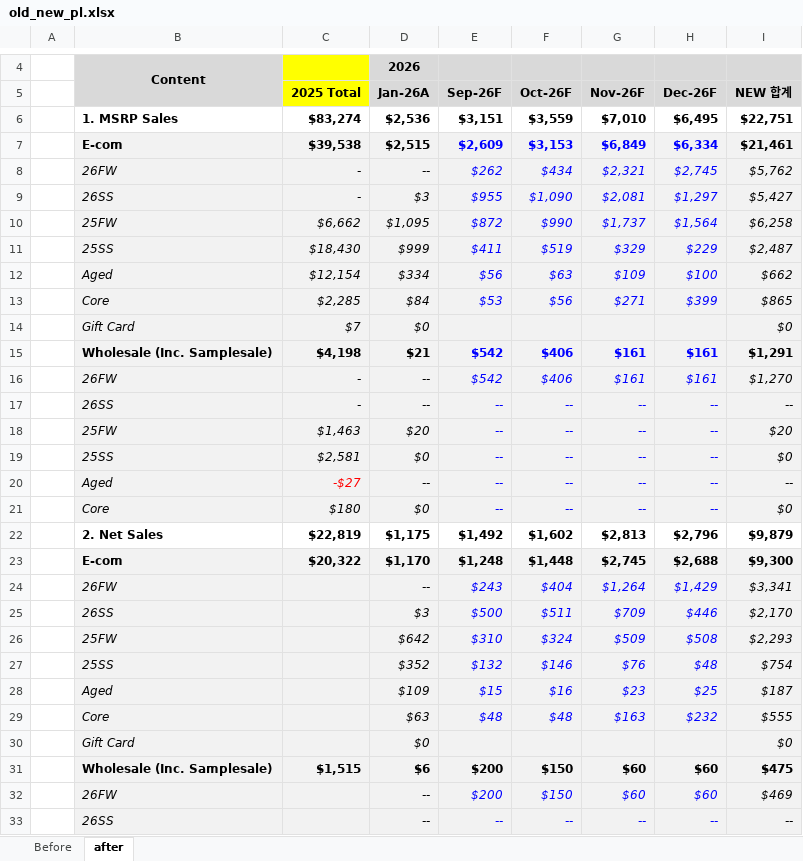
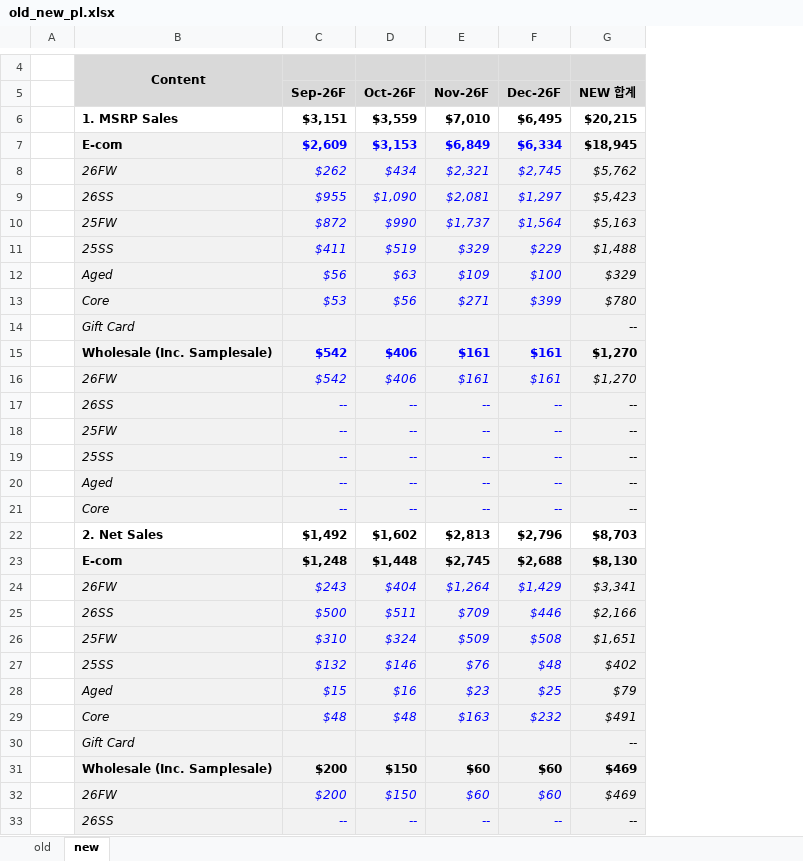
Before and after one commit to kyeongsoo88/New_stodashboard, an Excel workbook: frontend/public/data/old_new_pl.xlsx, sheet new, drawn as a sheet; only a part is shown, gaps mark what is left out; values as stored, in another font and other column widths than the file's, no borders; removed rows and columns are numbered as before the commit, all else as after; the diff covers the shown part only; the diff names each change by its address in the sheet, - before the commit and + after, or states it on an @@ line.

```diff
--- a/frontend/public/data/old_new_pl.xlsx (sheet new)
+++ b/frontend/public/data/old_new_pl.xlsx (sheet new)
-sheet tab: Before
+sheet tab: old
-sheet tab: after
+sheet tab: new
-column C (2025 Total), rows 6-31: $83,274 | $39,538 | - | - | $6,662 | $18,430 | $12,154 | $2,285 | $7 | $4,198 | - | - | $1,463 | $2,581 | -$27 | $180 | $22,819 | $20,322 |  |  |  |  |  |  |  | $1,515
-column D (Jan-26A), row 4: 2026; rows 6-33: $2,536 | $2,515 | -- | $3 | $1,095 | $999 | $334 | $84 | $0 | $21 | -- | -- | $20 | $0 | -- | $0 | $1,175 | $1,170 | -- | $3 | $642 | $352 | $109 | $63 | $0 | $6 | -- | --
-G6 (NEW 합계): $22,751
+G6 (NEW 합계): $20,215
-G7 (NEW 합계): $21,461
+G7 (NEW 합계): $18,945
-G9 (NEW 합계): $5,427
+G9 (NEW 합계): $5,423
-G10 (NEW 합계): $6,258
+G10 (NEW 합계): $5,163
-G11 (NEW 합계): $2,487
+G11 (NEW 합계): $1,488
-G12 (NEW 합계): $662
+G12 (NEW 합계): $329
-G13 (NEW 합계): $865
+G13 (NEW 합계): $780
-G14 (NEW 합계): $0
+G14 (NEW 합계): --
-G15 (NEW 합계): $1,291
+G15 (NEW 합계): $1,270
-G18 (NEW 합계): $20
+G18 (NEW 합계): --
-G19 (NEW 합계): $0
+G19 (NEW 합계): --
-G21 (NEW 합계): $0
+G21 (NEW 합계): --
-G22 (NEW 합계): $9,879
+G22 (NEW 합계): $8,703
-G23 (NEW 합계): $9,300
+G23 (NEW 합계): $8,130
-G25 (NEW 합계): $2,170
+G25 (NEW 합계): $2,166
-G26 (NEW 합계): $2,293
+G26 (NEW 합계): $1,651
-G27 (NEW 합계): $754
+G27 (NEW 합계): $402
-G28 (NEW 합계): $187
+G28 (NEW 합계): $79
-G29 (NEW 합계): $555
+G29 (NEW 합계): $491
-G30 (NEW 합계): $0
+G30 (NEW 합계): --
-G31 (NEW 합계): $475
+G31 (NEW 합계): $469
```
Also changed, not shown: 30 removed rows and 28 edited cells elsewhere in this sheet, formulas that keep their value, hidden cells.
